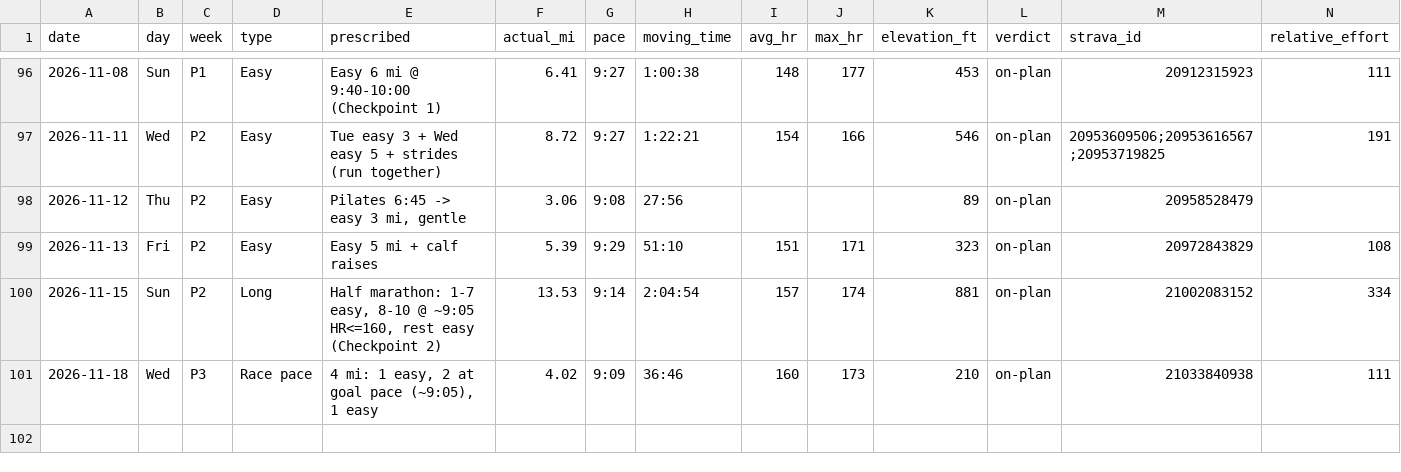
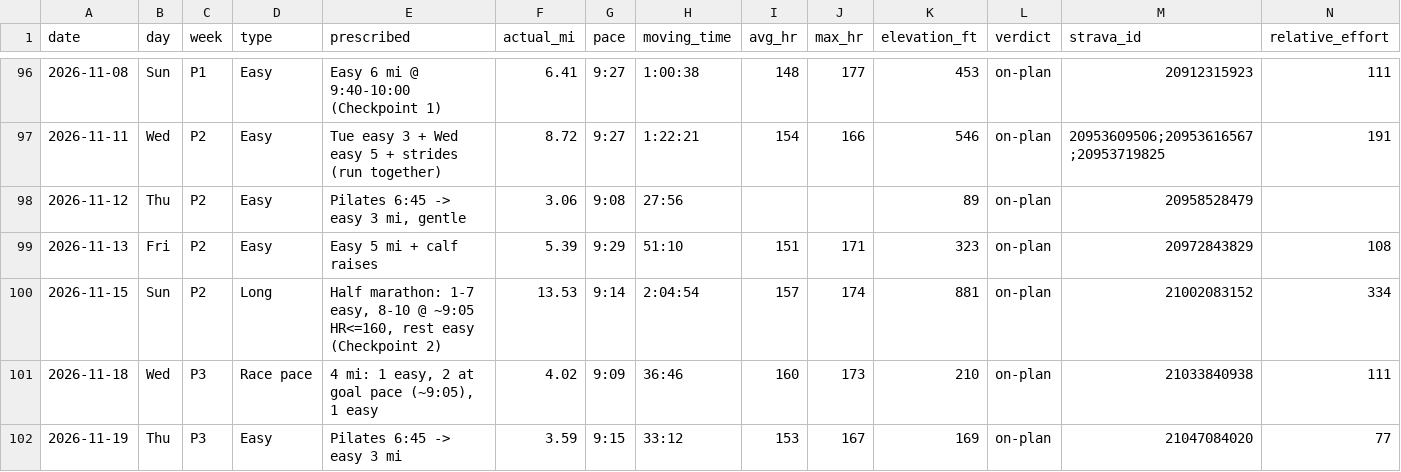
Before and after one commit to Jrichcrick/nyc-marathon-2026, a CSV file: data/log.csv, drawn as a sheet; only a part is shown, gaps mark what is left out; rows hold the shown columns only; the diff names each change by its address in the sheet, - before the commit and + after, or states it on an @@ line.

```diff
--- a/data/log.csv
+++ b/data/log.csv
+row 102: 2026-11-19 | Thu | P3 | Easy | Pilates 6:45 -> easy 3 mi | 3.59 | 9:15 | 33:12 | 153 | 167 | 169 | on-plan | 21047084020 | 77
```
Also changed, not shown: 2 other files.
